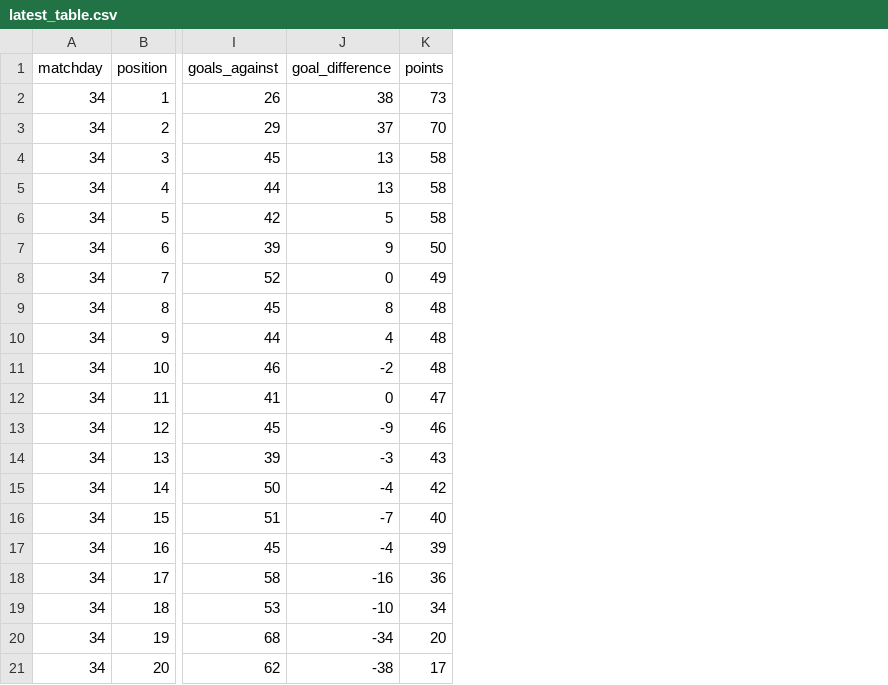
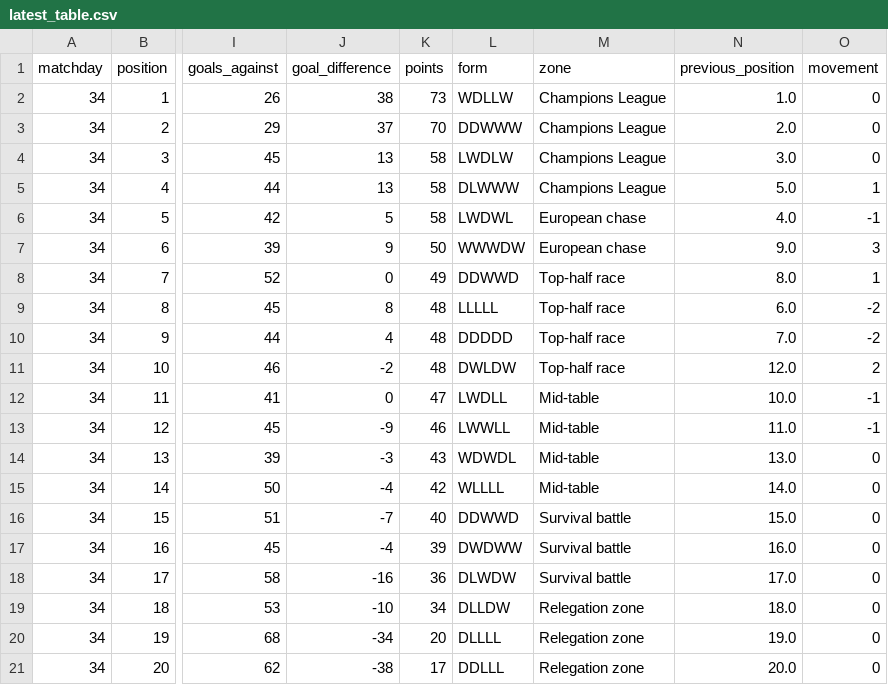
Before and after one commit to MPGPT1/premier_league_position_history, a CSV file: outputs/latest_table.csv, drawn as a sheet; only a part is shown, gaps mark what is left out; the diff names each change by its address in the sheet, - before the commit and + after, or states it on an @@ line.

```diff
--- a/outputs/latest_table.csv
+++ b/outputs/latest_table.csv
+column L (form), rows 2-21: WDLLW | DDWWW | LWDLW | DLWWW | LWDWL | WWWDW | DDWWD | LLLLL | DDDDD | DWLDW | LWDLL | LWWLL | WDWDL | WLLLL | DDWWD | DWDWW | DLWDW | DLLDW | DLLLL | DDLLL
+column M (zone), rows 2-21: Champions League | Champions League | Champions League | Champions League | European chase | European chase | Top-half race | Top-half race | Top-half race | Top-half race | Mid-table | Mid-table | Mid-table | Mid-table | Survival battle | Survival battle | Survival battle | Relegation zone | Relegation zone | Relegation zone
+column N (previous_position), rows 2-21: 1.0 | 2.0 | 3.0 | 5.0 | 4.0 | 9.0 | 8.0 | 6.0 | 7.0 | 12.0 | 10.0 | 11.0 | 13.0 | 14.0 | 15.0 | 16.0 | 17.0 | 18.0 | 19.0 | 20.0
+column O (movement), rows 2-21: 0 | 0 | 0 | 1 | -1 | 3 | 1 | -2 | -2 | 2 | -1 | -1 | 0 | 0 | 0 | 0 | 0 | 0 | 0 | 0
```
Also changed, not shown: 3 other files.
